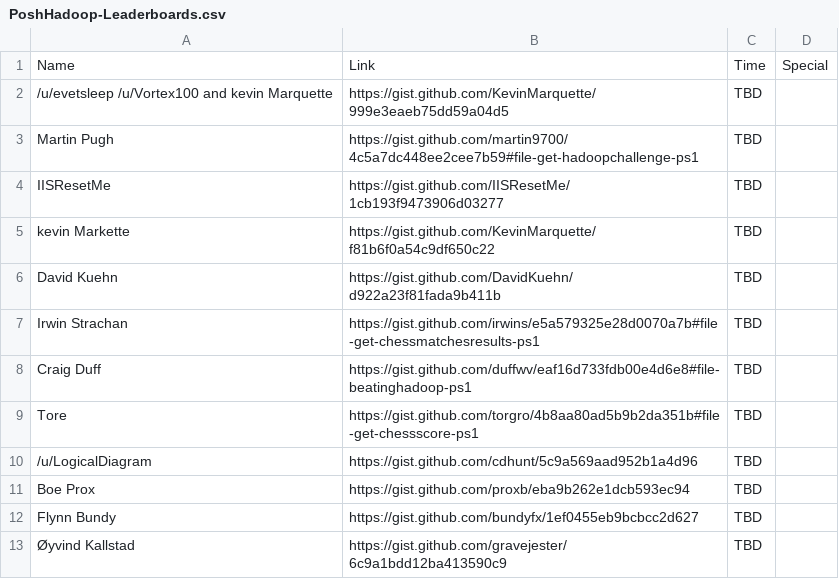
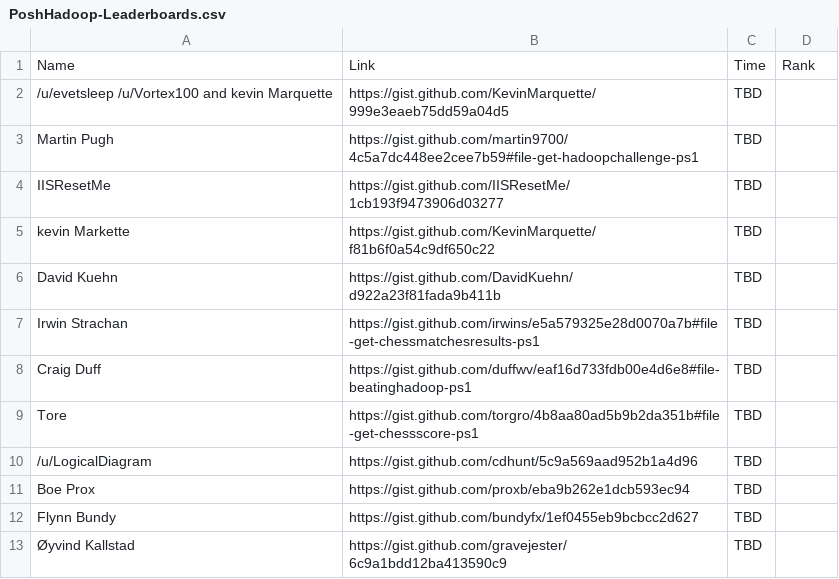
Before and after one commit to 1RedOne/BlogPosts, a CSV file: PoshHadoop-Leaderboards.csv, drawn as a sheet.

Commit message:
Update PoshHadoop-Leaderboards.csv

```diff
--- a/PoshHadoop-Leaderboards.csv
+++ b/PoshHadoop-Leaderboards.csv
@@ -1,2 +1,2 @@
-Name,Link,Time,Special
+Name,Link,Time,Rank
 /u/evetsleep /u/Vortex100 and kevin Marquette , https://gist.github.com/KevinMarquette/999e3eaeb75dd59a04d5 , TBD ,
```
